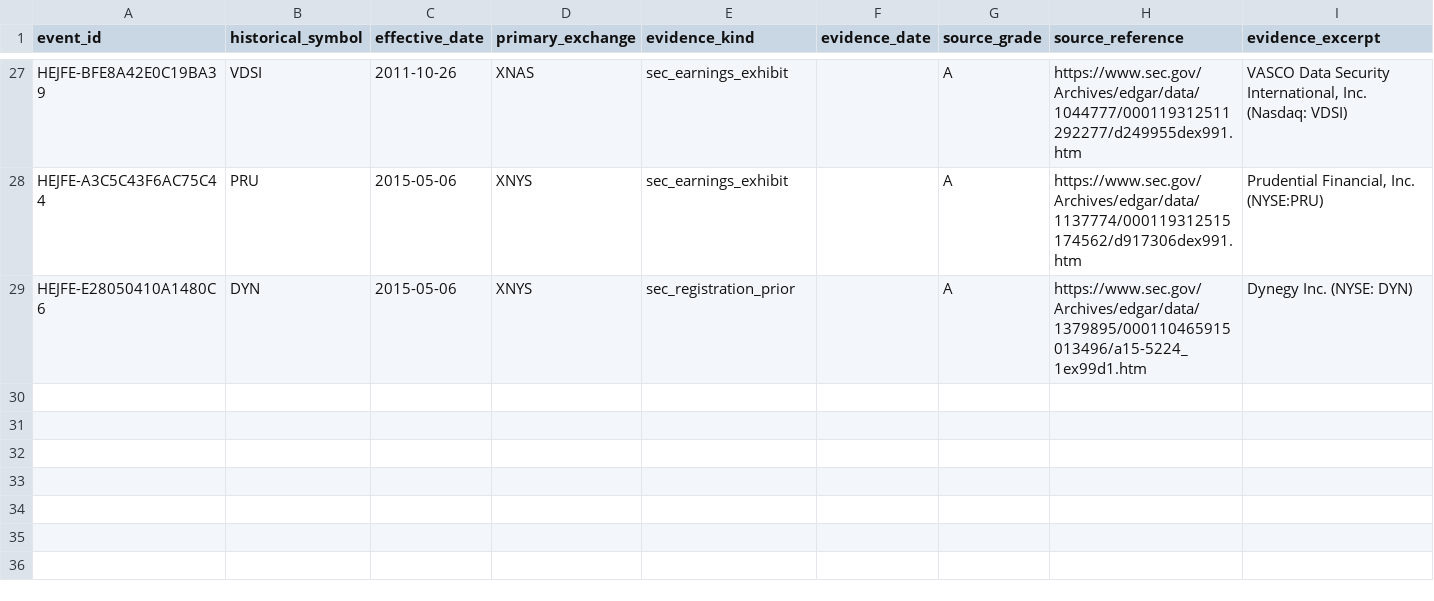
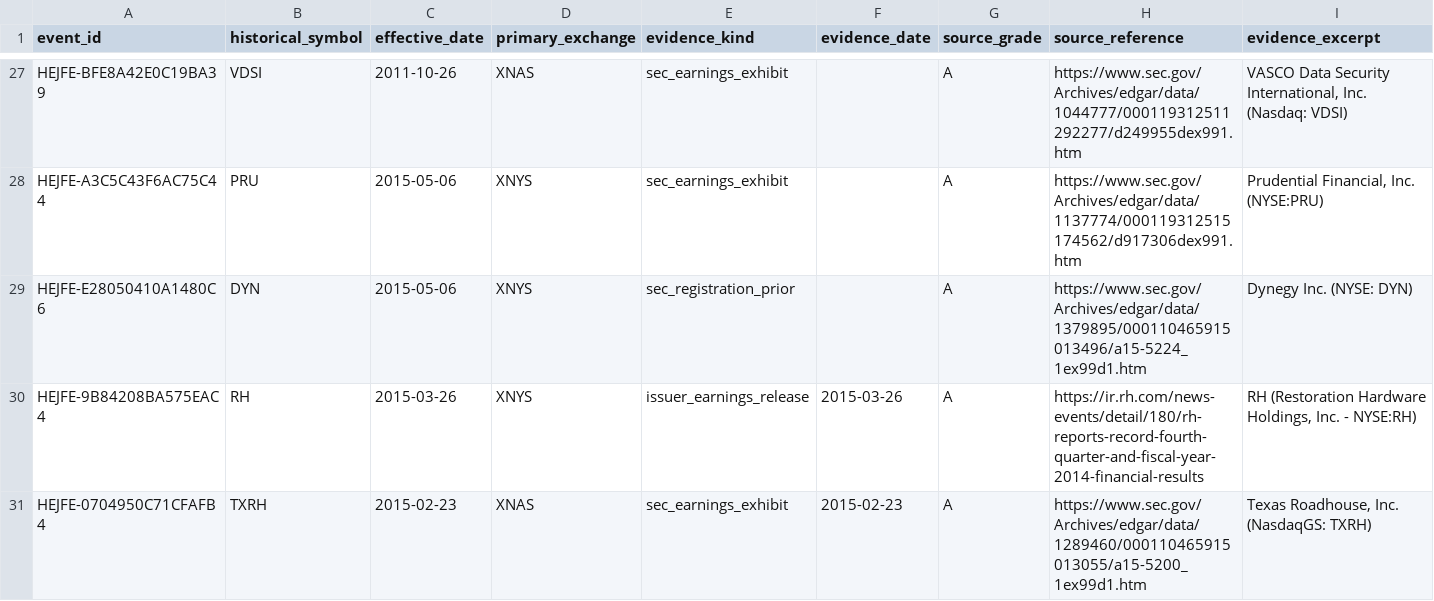
Before and after one commit to P00NSMASHER/trading-platform, a CSV file: data/public/metadata/g3_listing_supplement.csv, drawn as a sheet; only a part is shown, gaps mark what is left out; rows hold the shown columns only; the diff names each change by its address in the sheet, - before the commit and + after, or states it on an @@ line.

Commit message:
G3: resolve RH and TXRH listing evidence

```diff
--- a/data/public/metadata/g3_listing_supplement.csv
+++ b/data/public/metadata/g3_listing_supplement.csv
+row 30: HEJFE-9B84208BA575EAC4 | RH | 2015-03-26 | XNYS | issuer_earnings_release | 2015-03-26 | A | https://ir.rh.com/news-events/detail/180/rh-reports-record-fourth-quarter-and-fiscal-year-2014-financial-results | RH (Restoration Hardware Holdings, Inc. - NYSE:RH)
+row 31: HEJFE-0704950C71CFAFB4 | TXRH | 2015-02-23 | XNAS | sec_earnings_exhibit | 2015-02-23 | A | https://www.sec.gov/Archives/edgar/data/1289460/000110465915013055/a15-5200_1ex99d1.htm | Texas Roadhouse, Inc. (NasdaqGS: TXRH)
```
